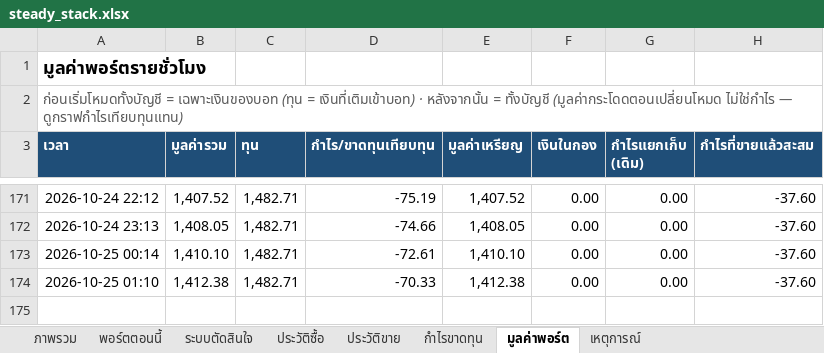
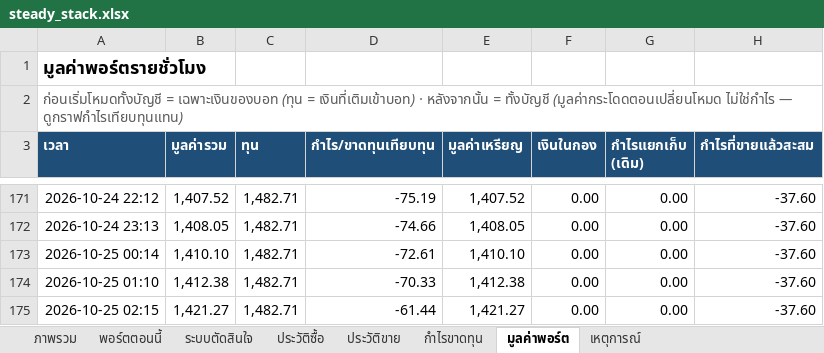
Before and after one commit to sutonakung-ops/BTC-ETH_THB_Alert, an Excel workbook: reports/steady_stack.xlsx, sheet มูลค่าพอร์ต, drawn as a sheet; only a part is shown, gaps mark what is left out; values as stored, in another font and other column widths than the file's, no borders; charts and pictures not drawn; the diff names each change by its address in the sheet, - before the commit and + after, or states it on an @@ line.

```diff
--- a/reports/steady_stack.xlsx (sheet มูลค่าพอร์ต)
+++ b/reports/steady_stack.xlsx (sheet มูลค่าพอร์ต)
+row 175: 2026-10-25 02:15 | 1,421.27 | 1,482.71 | -61.44 | 1,421.27 | 0.00 | 0.00 | -37.60
```
Also changed, not shown: sheet พอร์ตตอนนี้, sheet ภาพรวม, charts or pictures, 8 other files.
